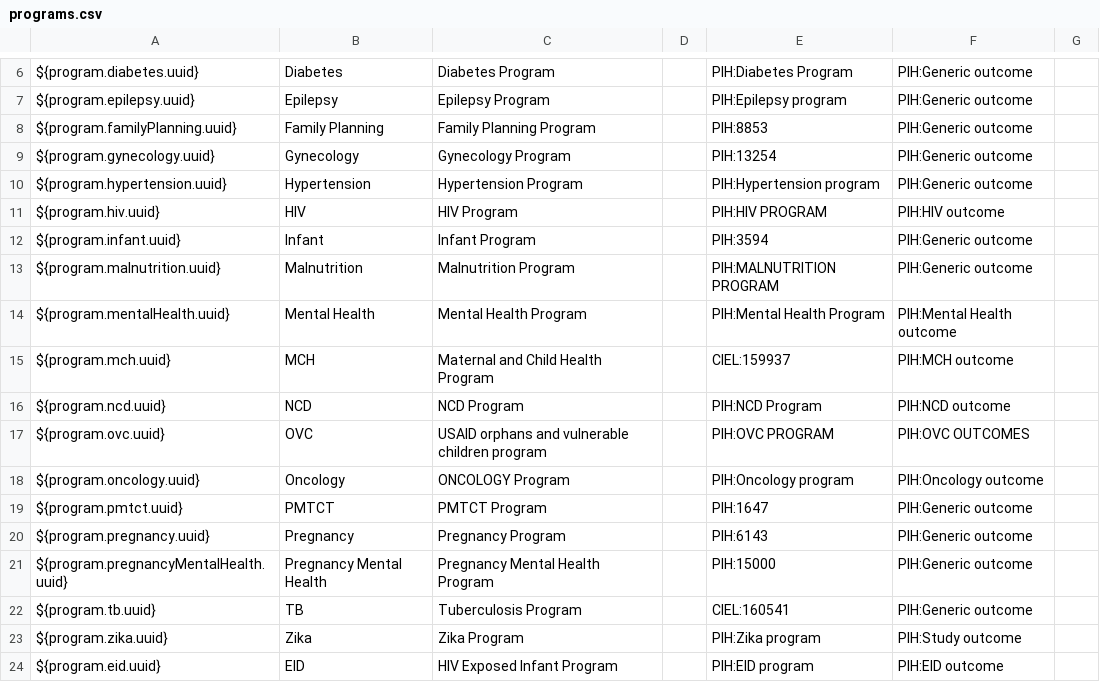
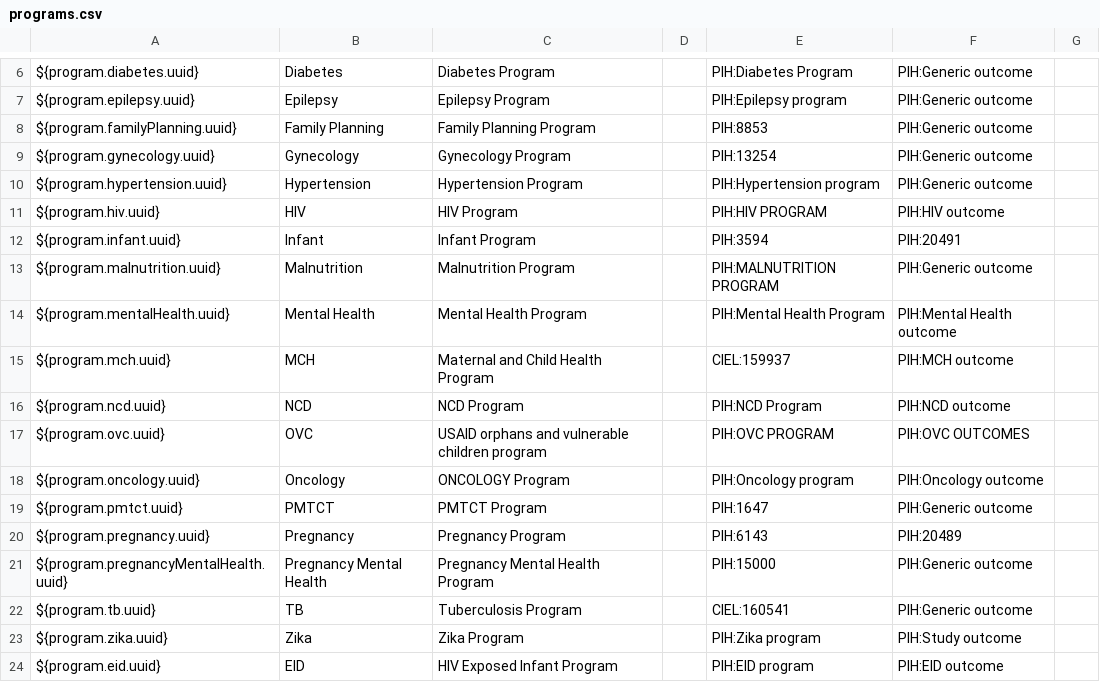
Before and after one commit to PIH/openmrs-config-pihemr, a CSV file: configuration/programs/programs.csv, drawn as a sheet; only a part is shown, gaps mark what is left out.

Commit message:
SL-663 and SL-665 Added Infant and Pregnancy program outcomes

```diff
--- a/configuration/programs/programs.csv
+++ b/configuration/programs/programs.csv
@@ -11,3 +11,3 @@ ${program.hypertension.uuid},Hypertension,Hypertension Program,,PIH:Hypertension
 ${program.hiv.uuid},HIV,HIV Program,,PIH:HIV PROGRAM,PIH:HIV outcome,
-${program.infant.uuid},Infant,Infant Program,,PIH:3594,PIH:Generic outcome,
+${program.infant.uuid},Infant,Infant Program,,PIH:3594,PIH:20491,
 ${program.malnutrition.uuid},Malnutrition,Malnutrition Program,,PIH:MALNUTRITION PROGRAM,PIH:Generic outcome,
@@ -19,3 +19,3 @@ ${program.oncology.uuid},Oncology,ONCOLOGY Program,,PIH:Oncology program,PIH:Onc
 ${program.pmtct.uuid},PMTCT,PMTCT Program,,PIH:1647,PIH:Generic outcome,
-${program.pregnancy.uuid},Pregnancy,Pregnancy Program,,PIH:6143,PIH:Generic outcome,
+${program.pregnancy.uuid},Pregnancy,Pregnancy Program,,PIH:6143,PIH:20489,
 ${program.pregnancyMentalHealth.uuid},Pregnancy Mental Health,Pregnancy Mental Health Program,,PIH:15000,PIH:Generic outcome,
```
Also changed, not shown: 2 other files.
